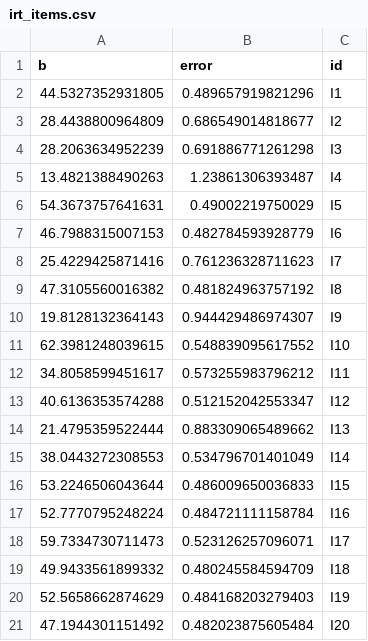
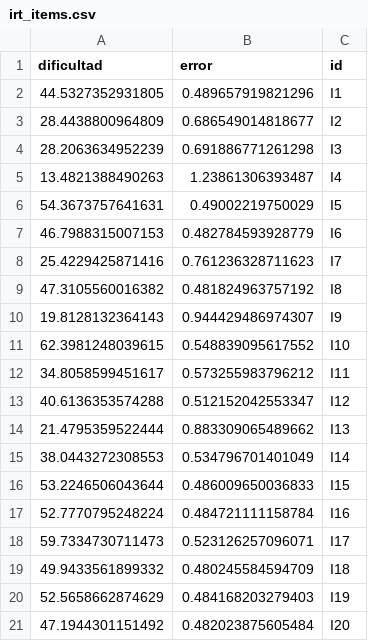
Before and after one commit to jboscomendoza/pypuntocorte, a CSV file: irt_items.csv, drawn as a sheet.

Commit message:
Agregada lectura de items

```diff
--- a/irt_items.csv
+++ b/irt_items.csv
@@ -1,2 +1,2 @@
-"b","error","id"
+"dificultad","error","id"
 44.5327352931805,0.489657919821296,"I1"
```
Also changed, not shown: 1 other file.
